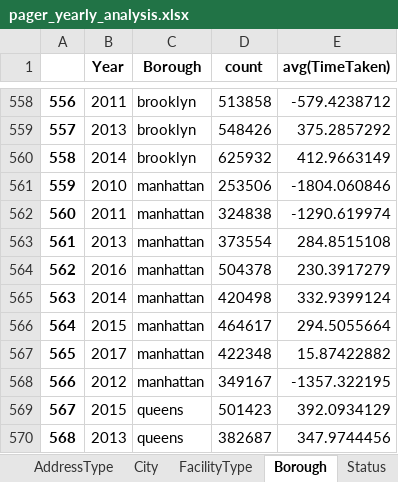
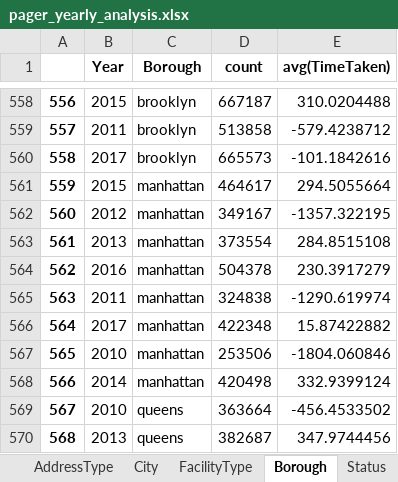
Before and after one commit to narayana1043/datascience_challenges, an Excel workbook: 311_service_requests/pager_yearly_analysis.xlsx, sheet Borough, drawn as a sheet; only a part is shown, gaps mark what is left out; values as stored, in another font and other column widths than the file's, no borders; the diff covers the shown part only; the diff names each change by its address in the sheet, - before the commit and + after, or states it on an @@ line.

```diff
--- a/311_service_requests/pager_yearly_analysis.xlsx (sheet Borough)
+++ b/311_service_requests/pager_yearly_analysis.xlsx (sheet Borough)
-B558 (Year): 2011
+B558 (Year): 2015
-D558 (count): 513858
+D558 (count): 667187
-E558 (avg(TimeTaken)): -579.4238712
+E558 (avg(TimeTaken)): 310.0204488
-B559 (Year): 2013
+B559 (Year): 2011
-D559 (count): 548426
+D559 (count): 513858
-E559 (avg(TimeTaken)): 375.2857292
+E559 (avg(TimeTaken)): -579.4238712
-B560 (Year): 2014
+B560 (Year): 2017
-D560 (count): 625932
+D560 (count): 665573
-E560 (avg(TimeTaken)): 412.9663149
+E560 (avg(TimeTaken)): -101.1842616
-B561 (Year): 2010
+B561 (Year): 2015
-D561 (count): 253506
+D561 (count): 464617
-E561 (avg(TimeTaken)): -1804.060846
+E561 (avg(TimeTaken)): 294.5055664
-B562 (Year): 2011
+B562 (Year): 2012
-D562 (count): 324838
+D562 (count): 349167
-E562 (avg(TimeTaken)): -1290.619974
+E562 (avg(TimeTaken)): -1357.322195
-B565 (Year): 2014
+B565 (Year): 2011
-D565 (count): 420498
+D565 (count): 324838
-E565 (avg(TimeTaken)): 332.9399124
+E565 (avg(TimeTaken)): -1290.619974
-B566 (Year): 2015
+B566 (Year): 2017
-D566 (count): 464617
+D566 (count): 422348
-E566 (avg(TimeTaken)): 294.5055664
+E566 (avg(TimeTaken)): 15.87422882
-B567 (Year): 2017
+B567 (Year): 2010
-D567 (count): 422348
+D567 (count): 253506
-E567 (avg(TimeTaken)): 15.87422882
+E567 (avg(TimeTaken)): -1804.060846
-B568 (Year): 2012
+B568 (Year): 2014
-D568 (count): 349167
+D568 (count): 420498
-E568 (avg(TimeTaken)): -1357.322195
+E568 (avg(TimeTaken)): 332.9399124
-B569 (Year): 2015
+B569 (Year): 2010
-D569 (count): 501423
+D569 (count): 363664
-E569 (avg(TimeTaken)): 392.0934129
+E569 (avg(TimeTaken)): -456.4533502
```
Also changed, not shown: 84 edited cells elsewhere in this sheet, sheet City, sheet ComplaintType, sheet LocationType, sheet Agency, sheet SchoolZone, sheet Status, 1 more sheet, 311_service_requests/pager_analysis.xlsx, 311_service_requests/pager_monthly_analysis.xlsx.
